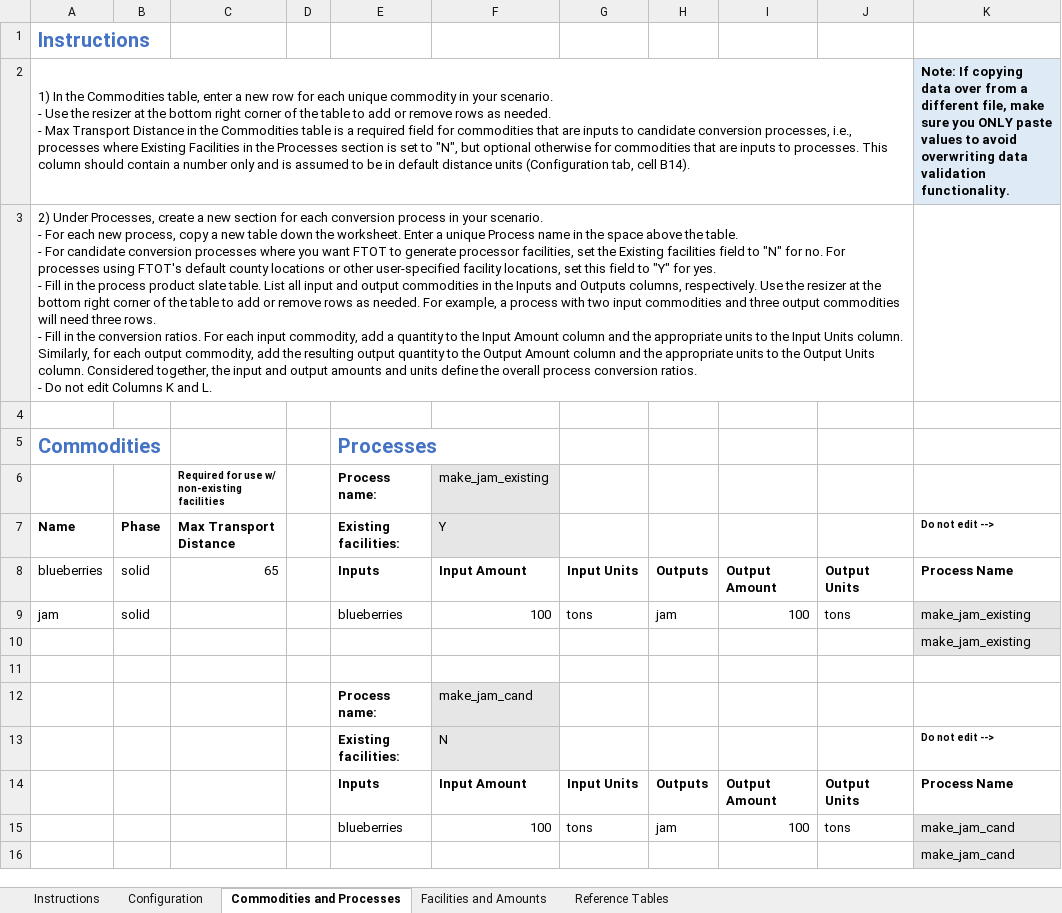
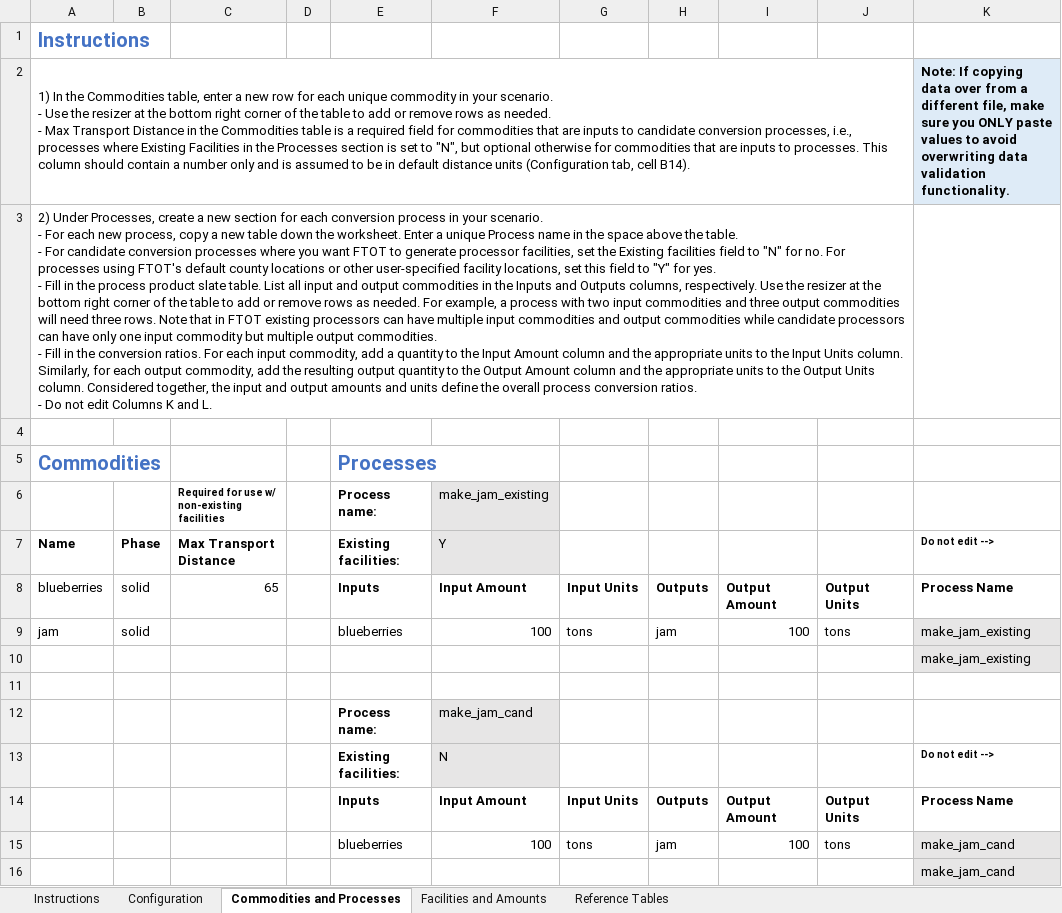
Before and after one commit to VolpeUSDOT/FTOT-Public, an Excel workbook: program/tools/FTOT_scenario_setup_template_examples/RS2_FTOT_scenario_setup_template.xlsx, sheet Commodities and Processes, drawn as a sheet; only a part is shown; values as stored, in another font and other column widths than the file's, no borders; table styles not drawn; ↵ is a line break in a cell; the diff names each change by its address in the sheet, - before the commit and + after, or states it on an @@ line.

Commit message:
Ftot 2026 2 (#70)
* Add files via upload

* Add files via upload

* Add files via upload

* Delete program/lib/v8_temp_Scenario.xml

* Add files via upload

* Add files via upload

```diff
--- a/program/tools/FTOT_scenario_setup_template_examples/RS2_FTOT_scenario_setup_template.xlsx (sheet Commodities and Processes)
+++ b/program/tools/FTOT_scenario_setup_template_examples/RS2_FTOT_scenario_setup_template.xlsx (sheet Commodities and Processes)
-A3: …three rows. ↵ - Fill…
+A3: …three rows. Note that in FTOT existing processors can have multiple input commodities and output commodities while candidate processors can have only one input commodity but multiple output commodities. ↵ - Fill…
```
Also changed, not shown: sheet Facilities and Amounts, sheet Configuration, sheet Instructions, program/tools/FTOT_SAF_scenario_setup_template.xlsx, program/tools/FTOT_scenario_setup_template.xlsx, 32 other files.
